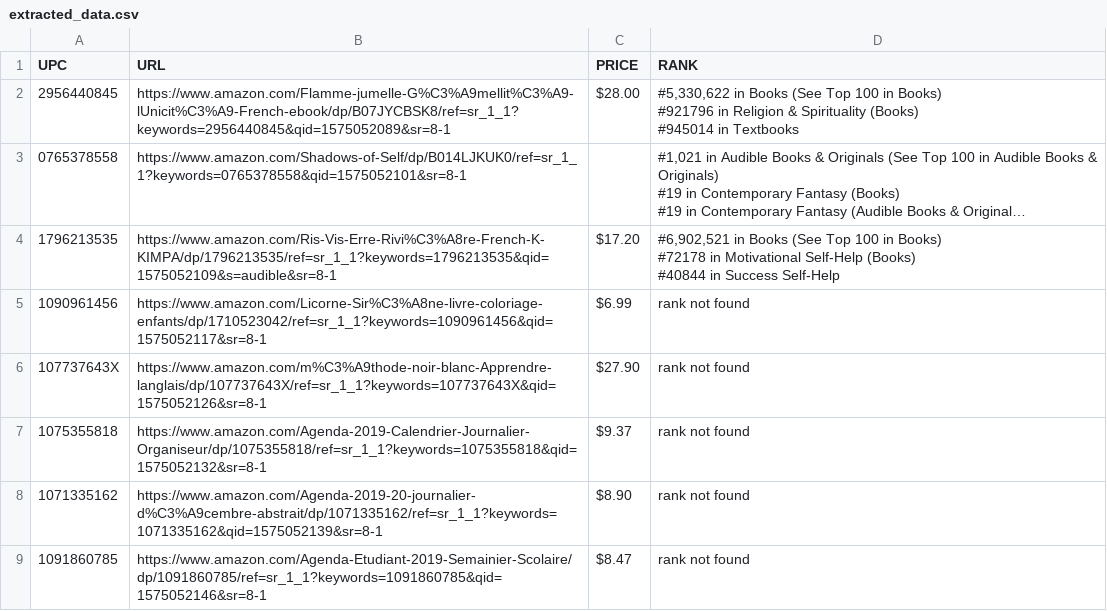
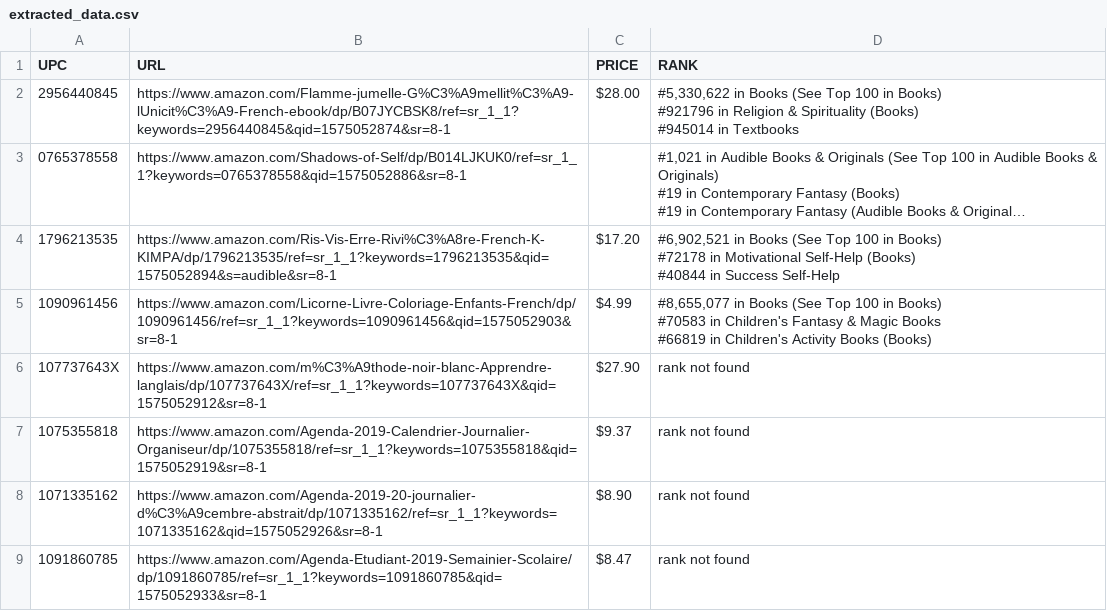
Before and after one commit to tahseenat/scrape_data_amazon, a CSV file: extracted_data.csv, drawn as a sheet; long unchanged cells end in …; ↵ is a line break in a cell; the diff names each change by its address in the sheet, - before the commit and + after, or states it on an @@ line.

Commit message:
cosmetic changes in price

```diff
--- a/extracted_data.csv
+++ b/extracted_data.csv
-B2 (URL): https://www.amazon.com/Flamme-jumelle-G%C3%A9mellit%C3%A9-lUnicit%C3%A9-French-ebook/dp/B07JYCBSK8/ref=sr_1_1?keywords=2956440845&qid=1575052089&sr=8-1
+B2 (URL): https://www.amazon.com/Flamme-jumelle-G%C3%A9mellit%C3%A9-lUnicit%C3%A9-French-ebook/dp/B07JYCBSK8/ref=sr_1_1?keywords=2956440845&qid=1575052874&sr=8-1
-B3 (URL): https://www.amazon.com/Shadows-of-Self/dp/B014LJKUK0/ref=sr_1_1?keywords=0765378558&qid=1575052101&sr=8-1
+B3 (URL): https://www.amazon.com/Shadows-of-Self/dp/B014LJKUK0/ref=sr_1_1?keywords=0765378558&qid=1575052886&sr=8-1
-B4 (URL): https://www.amazon.com/Ris-Vis-Erre-Rivi%C3%A8re-French-K-KIMPA/dp/1796213535/ref=sr_1_1?keywords=1796213535&qid=1575052109&s=audible&sr=8-1
+B4 (URL): https://www.amazon.com/Ris-Vis-Erre-Rivi%C3%A8re-French-K-KIMPA/dp/1796213535/ref=sr_1_1?keywords=1796213535&qid=1575052894&s=audible&sr=8-1
-B5 (URL): https://www.amazon.com/Licorne-Sir%C3%A8ne-livre-coloriage-enfants/dp/1710523042/ref=sr_1_1?keywords=1090961456&qid=1575052117&sr=8-1
+B5 (URL): https://www.amazon.com/Licorne-Livre-Coloriage-Enfants-French/dp/1090961456/ref=sr_1_1?keywords=1090961456&qid=1575052903&sr=8-1
-C5 (PRICE): $6.99
+C5 (PRICE): $4.99
-D5 (RANK): rank not found
+D5 (RANK): #8,655,077 in Books (See Top 100 in Books) ↵ #70583 in Children's Fantasy & Magic Books ↵ #66819 in Children's Activity Books (Books)
-B6 (URL): https://www.amazon.com/m%C3%A9thode-noir-blanc-Apprendre-langlais/dp/107737643X/ref=sr_1_1?keywords=107737643X&qid=1575052126&sr=8-1
+B6 (URL): https://www.amazon.com/m%C3%A9thode-noir-blanc-Apprendre-langlais/dp/107737643X/ref=sr_1_1?keywords=107737643X&qid=1575052912&sr=8-1
-B7 (URL): https://www.amazon.com/Agenda-2019-Calendrier-Journalier-Organiseur/dp/1075355818/ref=sr_1_1?keywords=1075355818&qid=1575052132&sr=8-1
+B7 (URL): https://www.amazon.com/Agenda-2019-Calendrier-Journalier-Organiseur/dp/1075355818/ref=sr_1_1?keywords=1075355818&qid=1575052919&sr=8-1
-B8 (URL): https://www.amazon.com/Agenda-2019-20-journalier-d%C3%A9cembre-abstrait/dp/1071335162/ref=sr_1_1?keywords=1071335162&qid=1575052139&sr=8-1
+B8 (URL): https://www.amazon.com/Agenda-2019-20-journalier-d%C3%A9cembre-abstrait/dp/1071335162/ref=sr_1_1?keywords=1071335162&qid=1575052926&sr=8-1
-B9 (URL): https://www.amazon.com/Agenda-Etudiant-2019-Semainier-Scolaire/dp/1091860785/ref=sr_1_1?keywords=1091860785&qid=1575052146&sr=8-1
+B9 (URL): https://www.amazon.com/Agenda-Etudiant-2019-Semainier-Scolaire/dp/1091860785/ref=sr_1_1?keywords=1091860785&qid=1575052933&sr=8-1
```
Also changed, not shown: 1 other file.
